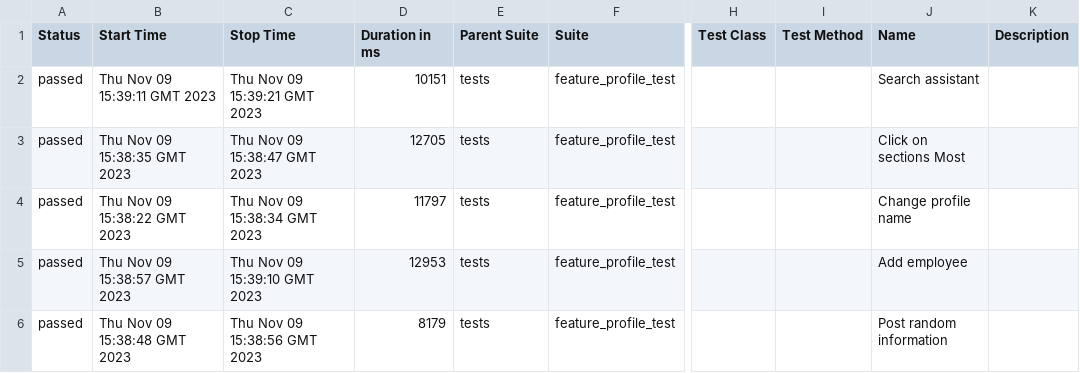
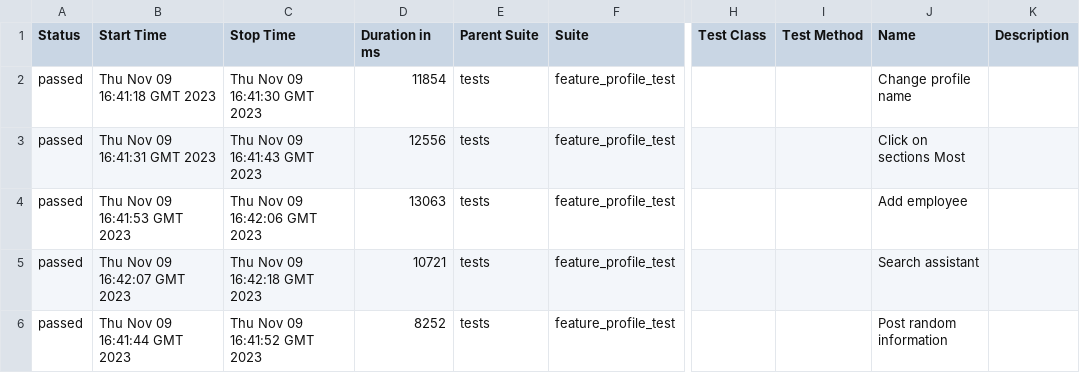
Before and after one commit to Roman1599/petrov-main, a CSV file: data/suites.csv, drawn as a sheet; only a part is shown, gaps mark what is left out; the diff names each change by its address in the sheet, - before the commit and + after, or states it on an @@ line.

```diff
--- a/data/suites.csv
+++ b/data/suites.csv
-B2 (Start Time): Thu Nov 09 15:39:11 GMT 2023
+B2 (Start Time): Thu Nov 09 16:41:18 GMT 2023
-C2 (Stop Time): Thu Nov 09 15:39:21 GMT 2023
+C2 (Stop Time): Thu Nov 09 16:41:30 GMT 2023
-D2 (Duration in ms): 10151
+D2 (Duration in ms): 11854
-J2 (Name): Search assistant
+J2 (Name): Change profile name
-B3 (Start Time): Thu Nov 09 15:38:35 GMT 2023
+B3 (Start Time): Thu Nov 09 16:41:31 GMT 2023
-C3 (Stop Time): Thu Nov 09 15:38:47 GMT 2023
+C3 (Stop Time): Thu Nov 09 16:41:43 GMT 2023
-D3 (Duration in ms): 12705
+D3 (Duration in ms): 12556
-B4 (Start Time): Thu Nov 09 15:38:22 GMT 2023
+B4 (Start Time): Thu Nov 09 16:41:53 GMT 2023
-C4 (Stop Time): Thu Nov 09 15:38:34 GMT 2023
+C4 (Stop Time): Thu Nov 09 16:42:06 GMT 2023
-D4 (Duration in ms): 11797
+D4 (Duration in ms): 13063
-J4 (Name): Change profile name
+J4 (Name): Add employee
-B5 (Start Time): Thu Nov 09 15:38:57 GMT 2023
+B5 (Start Time): Thu Nov 09 16:42:07 GMT 2023
-C5 (Stop Time): Thu Nov 09 15:39:10 GMT 2023
+C5 (Stop Time): Thu Nov 09 16:42:18 GMT 2023
-D5 (Duration in ms): 12953
+D5 (Duration in ms): 10721
-J5 (Name): Add employee
+J5 (Name): Search assistant
-B6 (Start Time): Thu Nov 09 15:38:48 GMT 2023
+B6 (Start Time): Thu Nov 09 16:41:44 GMT 2023
-C6 (Stop Time): Thu Nov 09 15:38:56 GMT 2023
+C6 (Stop Time): Thu Nov 09 16:41:52 GMT 2023
-D6 (Duration in ms): 8179
+D6 (Duration in ms): 8252
```
Also changed, not shown: 38 other files.
